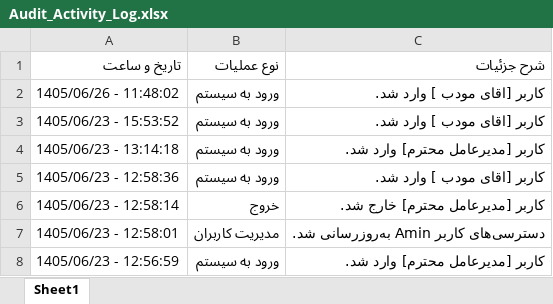
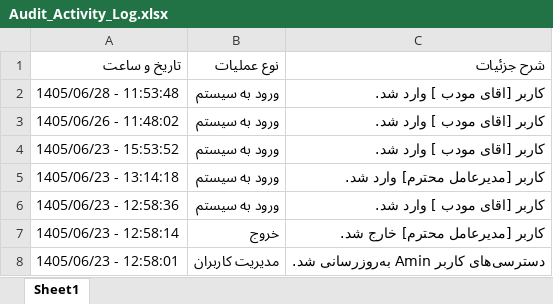
Before and after one commit to dpespadana-coder/dibaposh, an Excel workbook: Audit_Activity_Log.xlsx, sheet Sheet1, drawn as a sheet; only a part is shown; the shorter side is filled out with more unchanged rows; values as stored, in another font and other column widths than the file's, no borders; the diff names each change by its address in the sheet, - before the commit and + after, or states it on an @@ line.

Commit message:
Auto-sync database files

```diff
--- a/Audit_Activity_Log.xlsx (sheet Sheet1)
+++ b/Audit_Activity_Log.xlsx (sheet Sheet1)
+row 2: 1405/06/28 - 11:53:48 | ورود به سیستم | کاربر [اقای مودب ] وارد شد.
```
